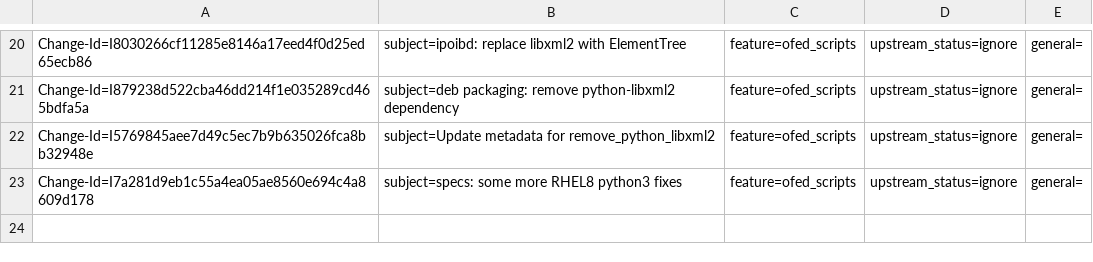
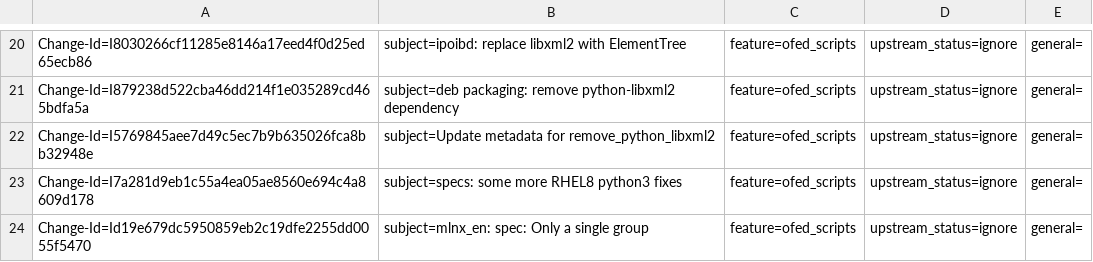
Before and after one commit to Shun-Hao/mlnx-ofa_kernel-4.6-1.0.1.1-rhel7.3, a CSV file: metadata/Tzafrir_Cohen.csv, drawn as a sheet; only a part is shown, gaps mark what is left out.

Commit message:
mlnx_en: spec: Only a single group
Issue: 1700748
Change-Id: Id19e679dc5950859eb2c19dfe2255dd0055f5470
Signed-off-by: Tzafrir Cohen <tzafrirc@mellanox.com>

```diff
--- a/metadata/Tzafrir_Cohen.csv
+++ b/metadata/Tzafrir_Cohen.csv
@@ -23 +23,2 @@ Change-Id=I5769845aee7d49c5ec7b9b635026fca8bb32948e; subject=Update metadata for
 Change-Id=I7a281d9eb1c55a4ea05ae8560e694c4a8609d178; subject=specs: some more RHEL8 python3 fixes; feature=ofed_scripts; upstream_status=ignore; general=;
+Change-Id=Id19e679dc5950859eb2c19dfe2255dd0055f5470; subject=mlnx_en: spec: Only a single group; feature=ofed_scripts; upstream_status=ignore; general=;
```
Also changed, not shown: 1 other file.
